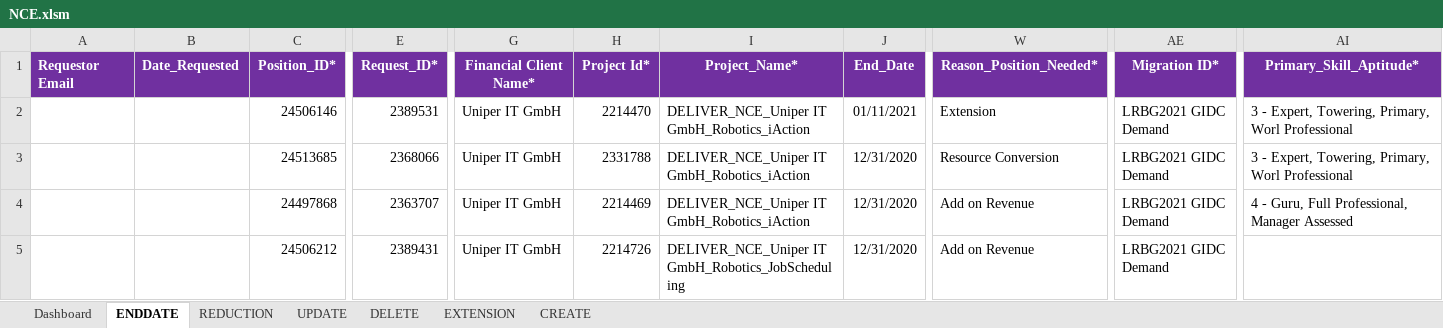
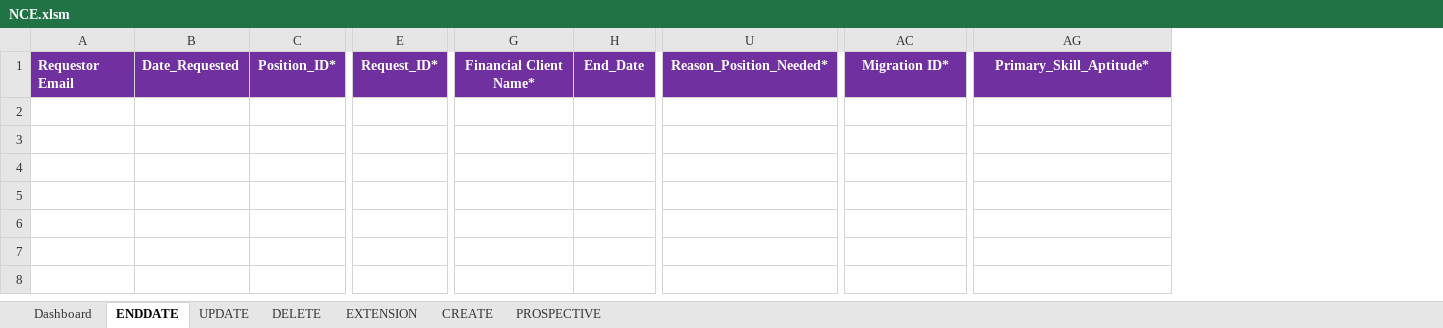
Before and after one commit to urico21/NCE_automaiton_tool_v2, an Excel workbook: NCE/NCE.xlsm, sheet ENDDATE, drawn as a sheet; only a part is shown, gaps mark what is left out; values as stored, in another font and other column widths than the file's, no borders; rows hold the shown columns only; the diff names each change by its address in the sheet, - before the commit and + after, or states it on an @@ line.

Commit message:
Update for Excel File and Addition of Prospective Process

```diff
--- a/NCE/NCE.xlsm (sheet ENDDATE)
+++ b/NCE/NCE.xlsm (sheet ENDDATE)
@@ sheet tab hidden: REDUCTION @@
+sheet tab: PROSPECTIVE
-column H, row 1: Project Id*
-column I, row 1: Project_Name*
-row 2:  |  | 24506146 | 2389531 | Uniper IT GmbH | 2214470 | DELIVER_NCE_Uniper IT GmbH_Robotics_iAction | 01/11/2021 | Extension | LRBG2021 GIDC Demand | 3 - Expert, Towering, Primary, Worl Professional
-row 3:  |  | 24513685 | 2368066 | Uniper IT GmbH | 2331788 | DELIVER_NCE_Uniper IT GmbH_Robotics_iAction | 12/31/2020 | Resource Conversion | LRBG2021 GIDC Demand | 3 - Expert, Towering, Primary, Worl Professional
-row 4:  |  | 24497868 | 2363707 | Uniper IT GmbH | 2214469 | DELIVER_NCE_Uniper IT GmbH_Robotics_iAction | 12/31/2020 | Add on Revenue | LRBG2021 GIDC Demand | 4 - Guru, Full Professional, Manager Assessed
-row 5:  |  | 24506212 | 2389431 | Uniper IT GmbH | 2214726 | DELIVER_NCE_Uniper IT GmbH_Robotics_JobScheduling | 12/31/2020 | Add on Revenue | LRBG2021 GIDC Demand
```
Also changed, not shown: sheet CREATE, sheet EXTENSION, sheet DELETE, sheet UPDATE, charts or pictures, 10 other files.
